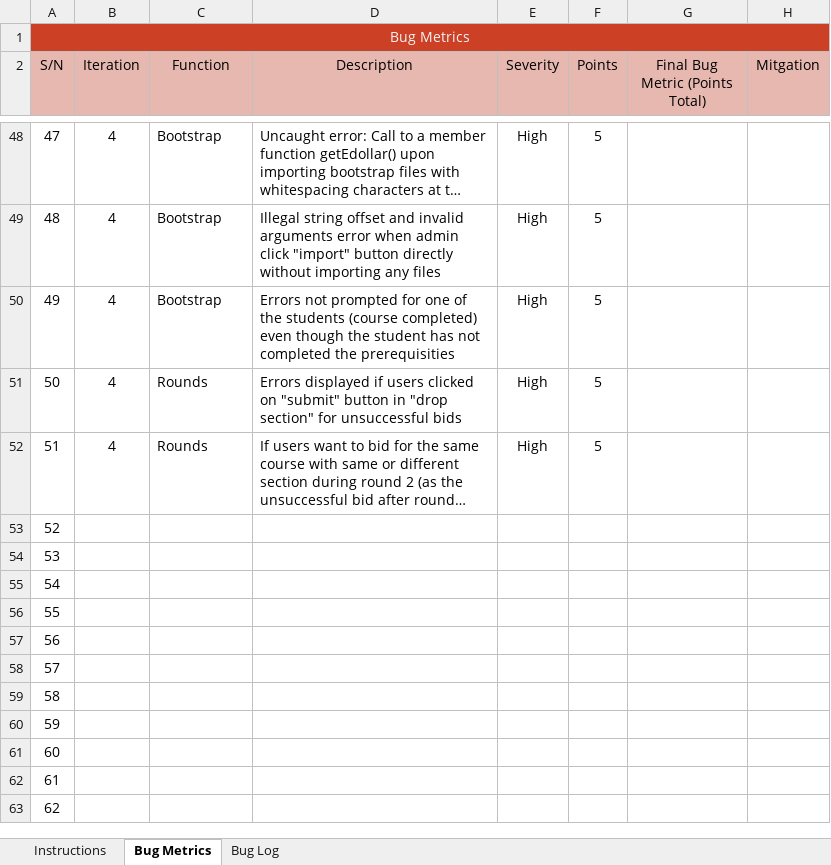
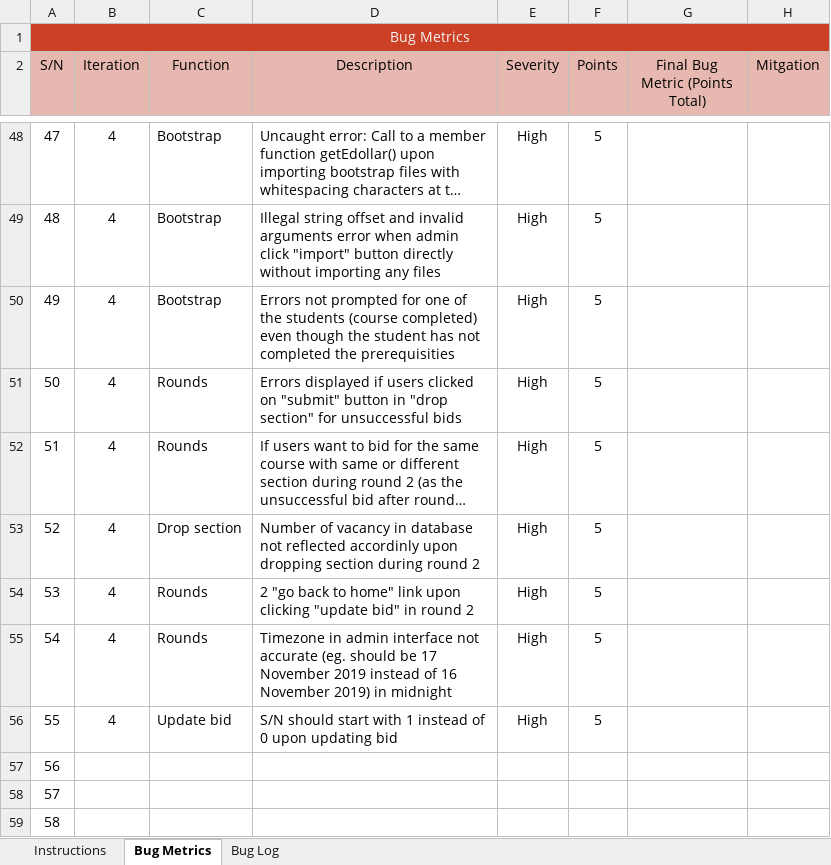
Before and after one commit to xbloh/Online-Course-Bidding-System-, an Excel workbook: metrics/Bm.xlsx, sheet Bug Metrics, drawn as a sheet; only a part is shown, gaps mark what is left out; the shorter side is filled out with more unchanged rows; long unchanged cells end in …; values as stored, in another font and other column widths than the file's, no borders; conditional formats not drawn; the diff names each change by its address in the sheet, - before the commit and + after, or states it on an @@ line.

Commit message:
Bugs found when testing
Bugs found:
1. Number of vacancy not updated in db when section is dropped
2. Incorrect timezone in admin page
3. S/N of updated bids should start from 1 instead
4. Duplicate "go back to home" link

```diff
--- a/metrics/Bm.xlsx (sheet Bug Metrics)
+++ b/metrics/Bm.xlsx (sheet Bug Metrics)
-B53:B56 (Iteration): (empty)
+B53:B56 (Iteration): 4
-C53 (Function): (empty)
+C53 (Function): Drop section
-D53 (Description): (empty)
+D53 (Description): Number of vacancy in database not reflected accordinly upon dropping section during round 2
-E53:E56 (Severity): (empty)
+E53:E56 (Severity): High
-F53:F56 (Points): (empty)
+F53:F56 (Points): 5
-C54:C55 (Function): (empty)
+C54:C55 (Function): Rounds
-D54 (Description): (empty)
+D54 (Description): 2 "go back to home" link upon clicking "update bid" in round 2
-D55 (Description): (empty)
+D55 (Description): Timezone in admin interface not accurate (eg. should be 17 November 2019 instead of 16 November 2019) in midnight
-C56 (Function): (empty)
+C56 (Function): Update bid
-D56 (Description): (empty)
+D56 (Description): S/N should start with 1 instead of 0 upon updating bid
```
Also changed, not shown: sheet Bug Log.
